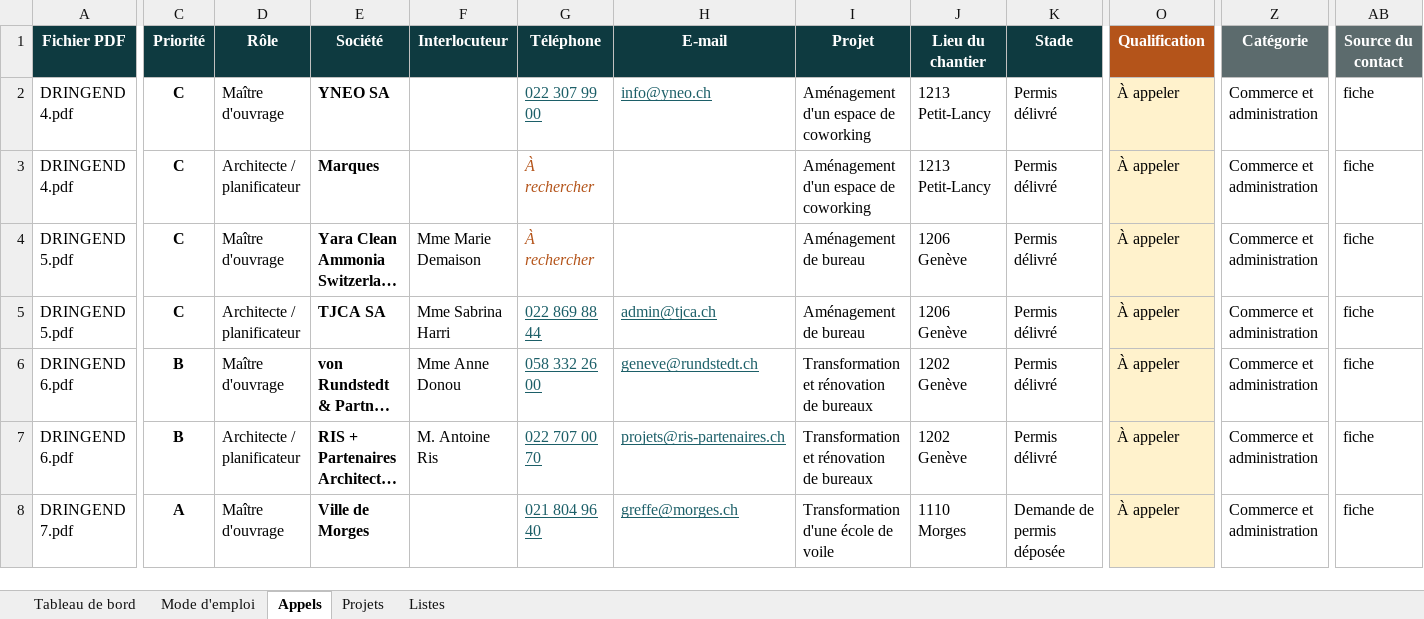
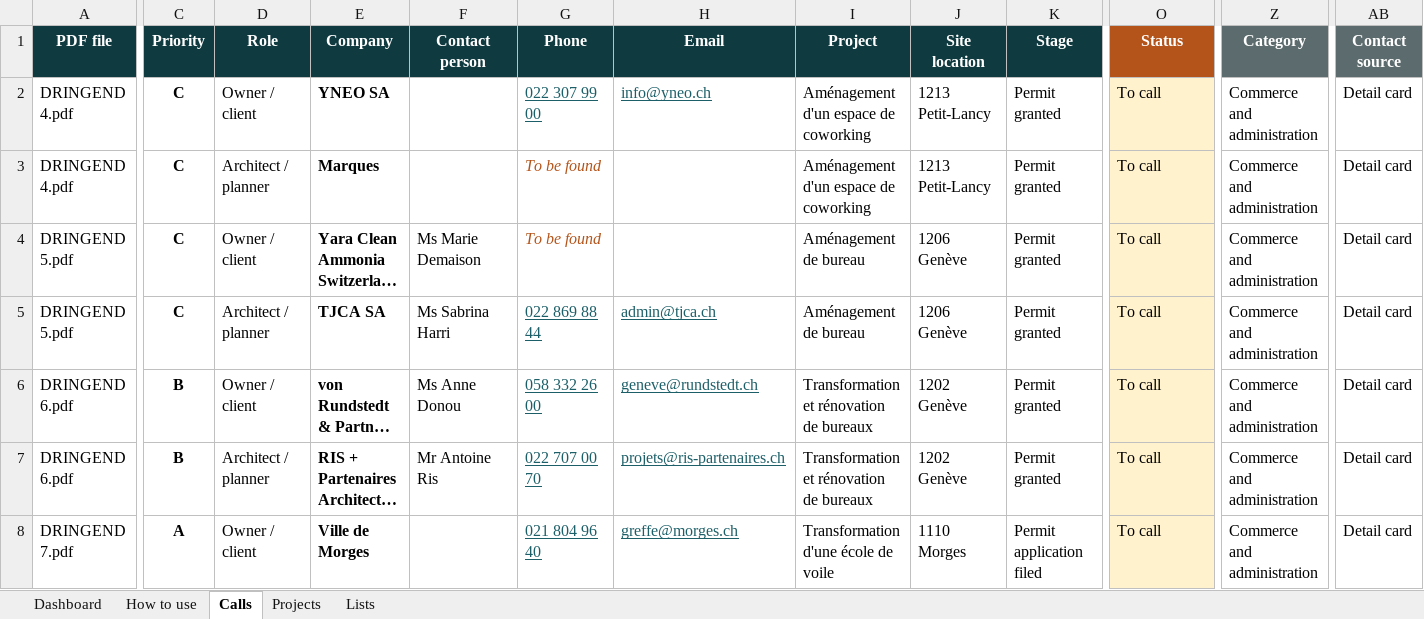
Before and after one commit to mathieugsell-ship-it/gselltrading, an Excel workbook: prospection/Prospection_Harworth.xlsx, sheet Calls, drawn as a sheet; only a part is shown, gaps mark what is left out; long unchanged cells end in …; values as stored, in another font and other column widths than the file's, no borders; conditional formats and table styles not drawn; the diff covers the shown part only; the diff names each change by its address in the sheet, - before the commit and + after, or states it on an @@ line.

```diff
--- a/prospection/Prospection_Harworth.xlsx (sheet Calls)
+++ b/prospection/Prospection_Harworth.xlsx (sheet Calls)
-sheet tab: Tableau de bord
+sheet tab: Dashboard
-sheet tab: Mode d'emploi
+sheet tab: How to use
-sheet tab: Appels
+sheet tab: Calls
-sheet tab: Projets
+sheet tab: Projects
-sheet tab: Listes
+sheet tab: Lists
-A1: Fichier PDF
+A1: PDF file
-C1: Priorité
+C1: Priority
-D1: Rôle
+D1: Role
-E1: Société
+E1: Company
-F1: Interlocuteur
+F1: Contact person
-G1: Téléphone
+G1: Phone
-H1: E-mail
+H1: Email
-I1: Projet
+I1: Project
-J1: Lieu du chantier
+J1: Site location
-K1: Stade
+K1: Stage
-O1: Qualification
+O1: Status
-Z1: Catégorie
+Z1: Category
-AB1: Source du contact
+AB1: Contact source
-D2 (Role): Maître d'ouvrage
+D2 (Role): Owner / client
-K2:K7 (Stage): Permis délivré
+K2:K7 (Stage): Permit granted
-O2:O8 (Status): À appeler
+O2:O8 (Status): To call
-Z2:Z8 (Category): Commerce et administration
+Z2:Z8 (Category): Commerce and administration
-AB2:AB8 (Contact source): fiche
+AB2:AB8 (Contact source): Detail card
-D3 (Role): Architecte / planificateur
+D3 (Role): Architect / planner
-G3:G4 (Phone): À rechercher
+G3:G4 (Phone): To be found
-D4 (Role): Maître d'ouvrage
+D4 (Role): Owner / client
-F4 (Contact person): Mme Marie Demaison
+F4 (Contact person): Ms Marie Demaison
-D5 (Role): Architecte / planificateur
+D5 (Role): Architect / planner
-F5 (Contact person): Mme Sabrina Harri
+F5 (Contact person): Ms Sabrina Harri
-D6 (Role): Maître d'ouvrage
+D6 (Role): Owner / client
-F6 (Contact person): Mme Anne Donou
+F6 (Contact person): Ms Anne Donou
-D7 (Role): Architecte / planificateur
+D7 (Role): Architect / planner
-F7 (Contact person): M. Antoine Ris
+F7 (Contact person): Mr Antoine Ris
-D8 (Role): Maître d'ouvrage
+D8 (Role): Owner / client
-K8 (Stage): Demande de permis déposée
+K8 (Stage): Permit application filed
```
Also changed, not shown: 1168 edited cells elsewhere in this sheet, sheet Projects, sheet How to use, sheet Lists, sheet Dashboard, formulas that keep their value, 2 other files.
